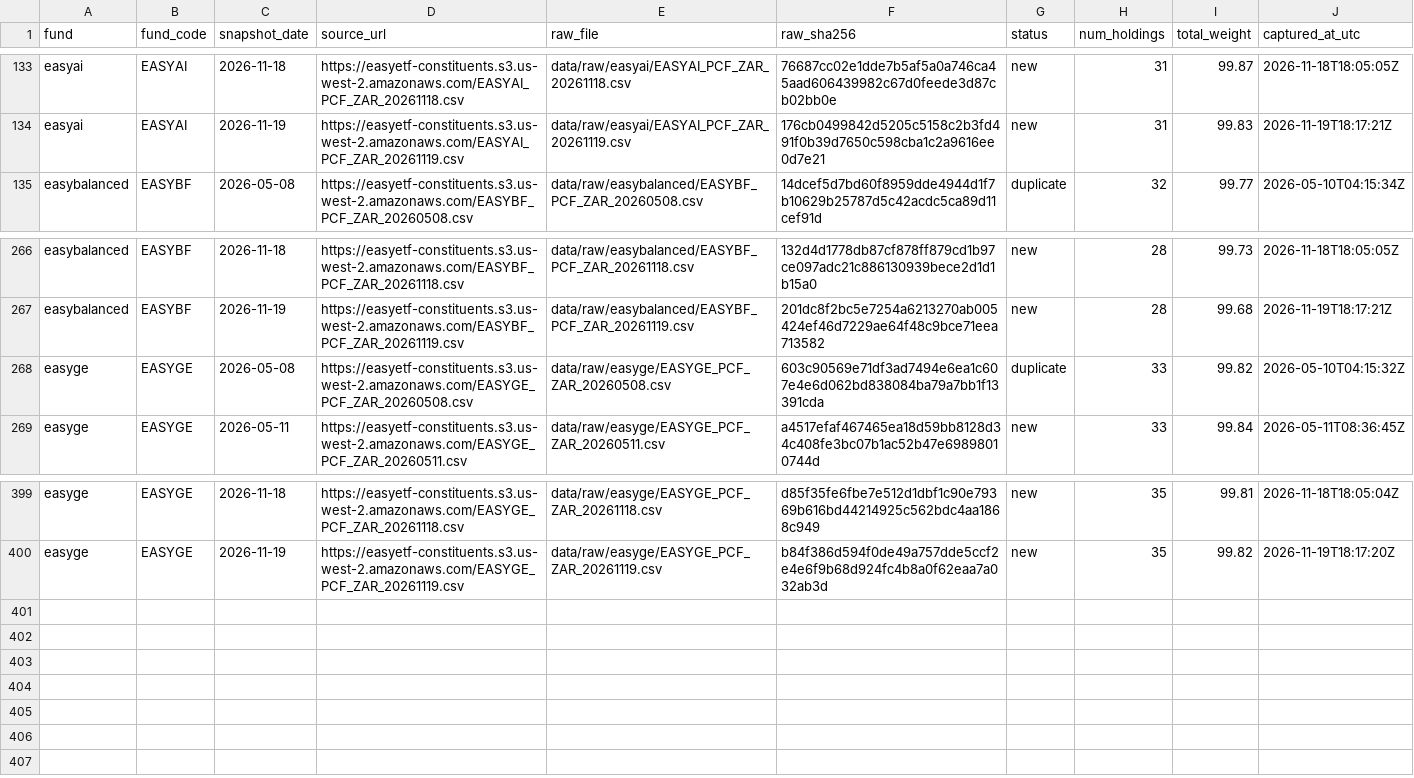
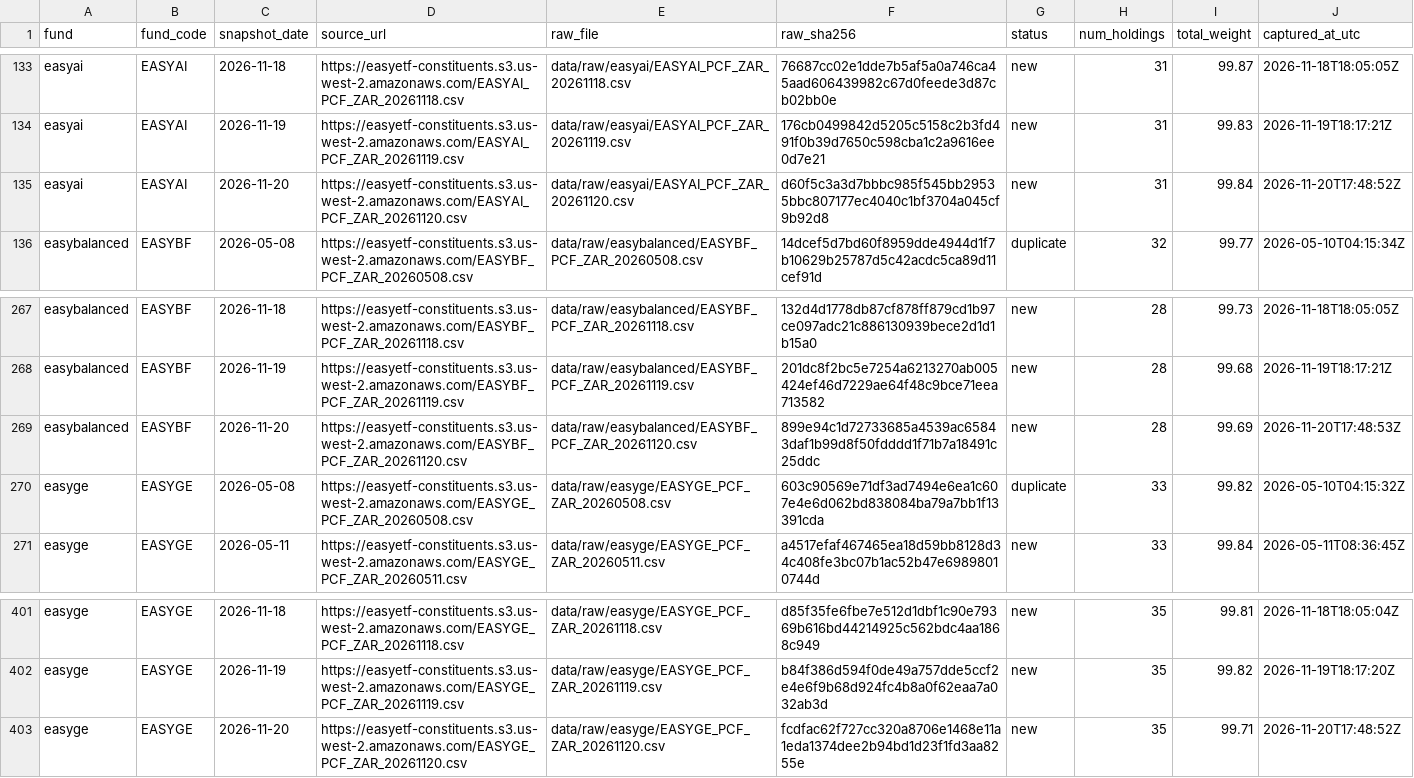
Before and after one commit to JonnIEnglish/easy-tracker, a CSV file: data/snapshot_log.csv, drawn as a sheet; only a part is shown, gaps mark what is left out; the diff names each change by its address in the sheet, - before the commit and + after, or states it on an @@ line.

```diff
--- a/data/snapshot_log.csv
+++ b/data/snapshot_log.csv
+row 135: easyai | EASYAI | 2026-11-20 | https://easyetf-constituents.s3.us-west-2.amazonaws.com/EASYAI_PCF_ZAR_20261120.csv | data/raw/easyai/EASYAI_PCF_ZAR_20261120.csv | d60f5c3a3d7bbbc985f545bb29535bbc807177ec4040c1bf3704a045cf9b92d8 | new | 31 | 99.84 | 2026-11-20T17:48:52Z
+row 269: easybalanced | EASYBF | 2026-11-20 | https://easyetf-constituents.s3.us-west-2.amazonaws.com/EASYBF_PCF_ZAR_20261120.csv | data/raw/easybalanced/EASYBF_PCF_ZAR_20261120.csv | 899e94c1d72733685a4539ac65843daf1b99d8f50fdddd1f71b7a18491c25ddc | new | 28 | 99.69 | 2026-11-20T17:48:53Z
+row 403: easyge | EASYGE | 2026-11-20 | https://easyetf-constituents.s3.us-west-2.amazonaws.com/EASYGE_PCF_ZAR_20261120.csv | data/raw/easyge/EASYGE_PCF_ZAR_20261120.csv | fcdfac62f727cc320a8706e1468e11a1eda1374dee2b94bd1d23f1fd3aa8255e | new | 35 | 99.71 | 2026-11-20T17:48:52Z
```
Also changed, not shown: data/market_price_history.csv, data/nav_history.csv, 6 other files.
